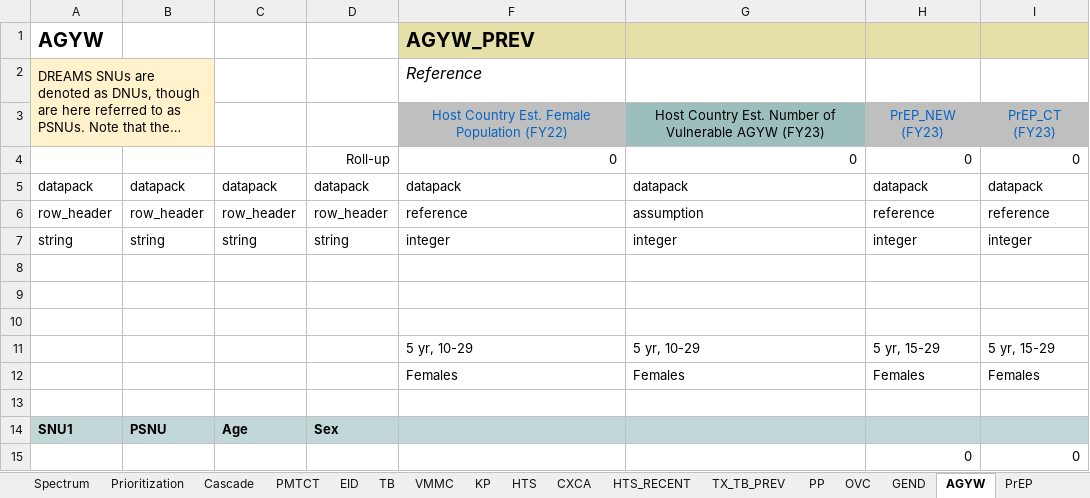
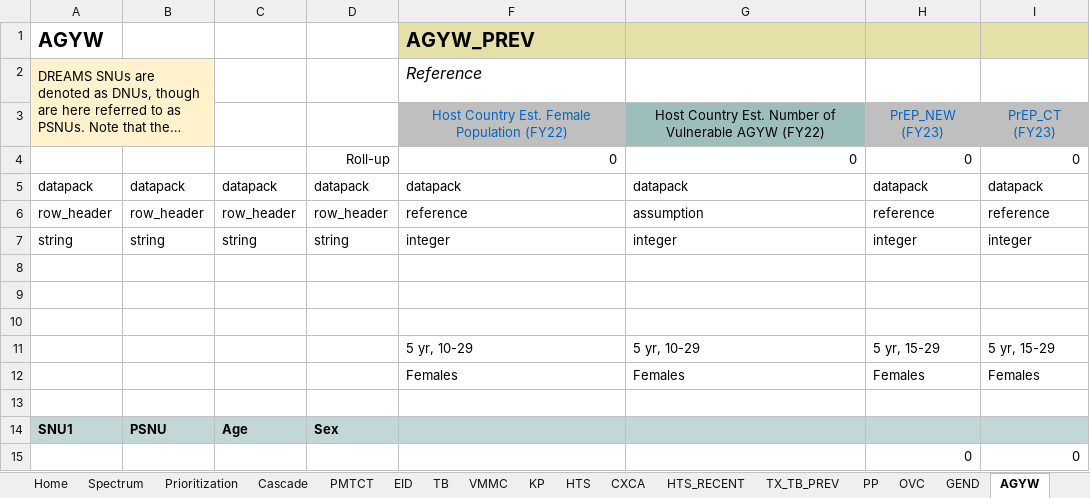
Before and after one commit to pepfar-datim/datapackr, an Excel workbook: inst/extdata/COP22_Data_Pack_Template.xlsx, sheet AGYW, drawn as a sheet; only a part is shown; long unchanged cells end in …; values as stored, in another font and other column widths than the file's, no borders; conditional formats not drawn; the diff names each change by its address in the sheet, - before the commit and + after, or states it on an @@ line.

```diff
--- a/inst/extdata/COP22_Data_Pack_Template.xlsx (sheet AGYW)
+++ b/inst/extdata/COP22_Data_Pack_Template.xlsx (sheet AGYW)
-G3: …Vulnerable AGYW (FY23)
+G3: …Vulnerable AGYW (FY22)
```
Also changed, not shown: sheet TX_TB_PREV, sheet Cascade, sheet PrEP, sheet PMTCT, other sheet tabs, formulas that keep their value, charts or pictures, 2 other files.
